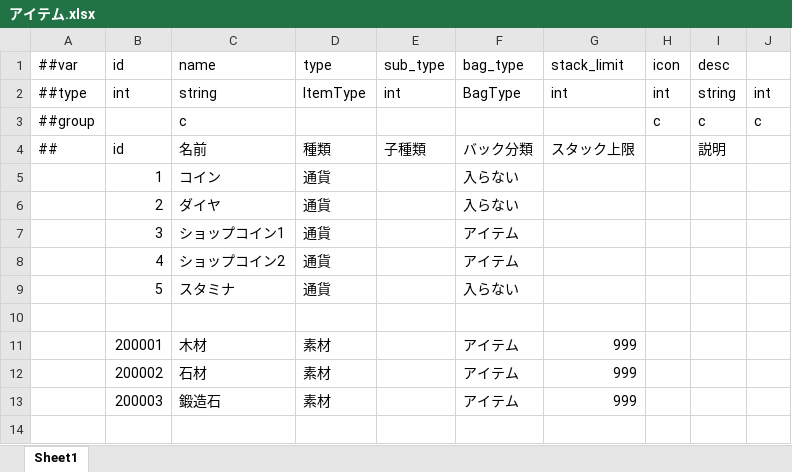
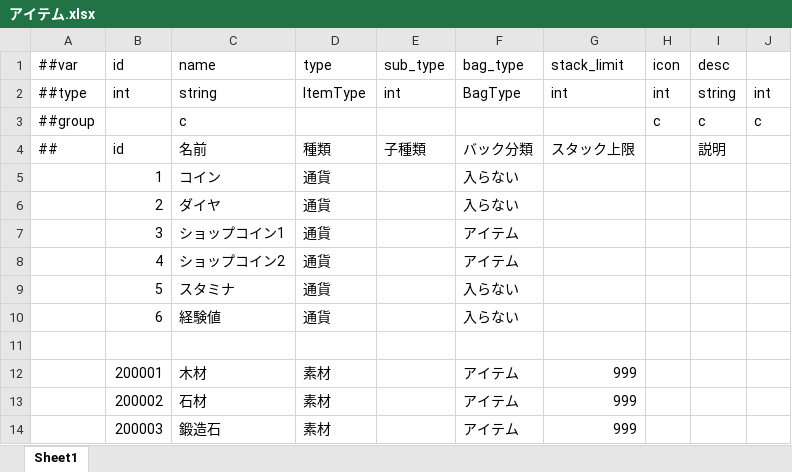
Before and after one commit to SSRITW/wand_sword_saga_ruby, an Excel workbook: DateTables/Datas/アイテム.xlsx, sheet Sheet1, drawn as a sheet; values as stored, in another font and other column widths than the file's, no borders; the diff names each change by its address in the sheet, - before the commit and + after, or states it on an @@ line.

```diff
--- a/DateTables/Datas/アイテム.xlsx (sheet Sheet1)
+++ b/DateTables/Datas/アイテム.xlsx (sheet Sheet1)
+row 10:  | 6 | 経験値 | 通貨 |  | 入らない
```
Also changed, not shown: DateTables/Datas/__beans__.xlsx, DateTables/Datas/__enums__.xlsx, 14 other files.
